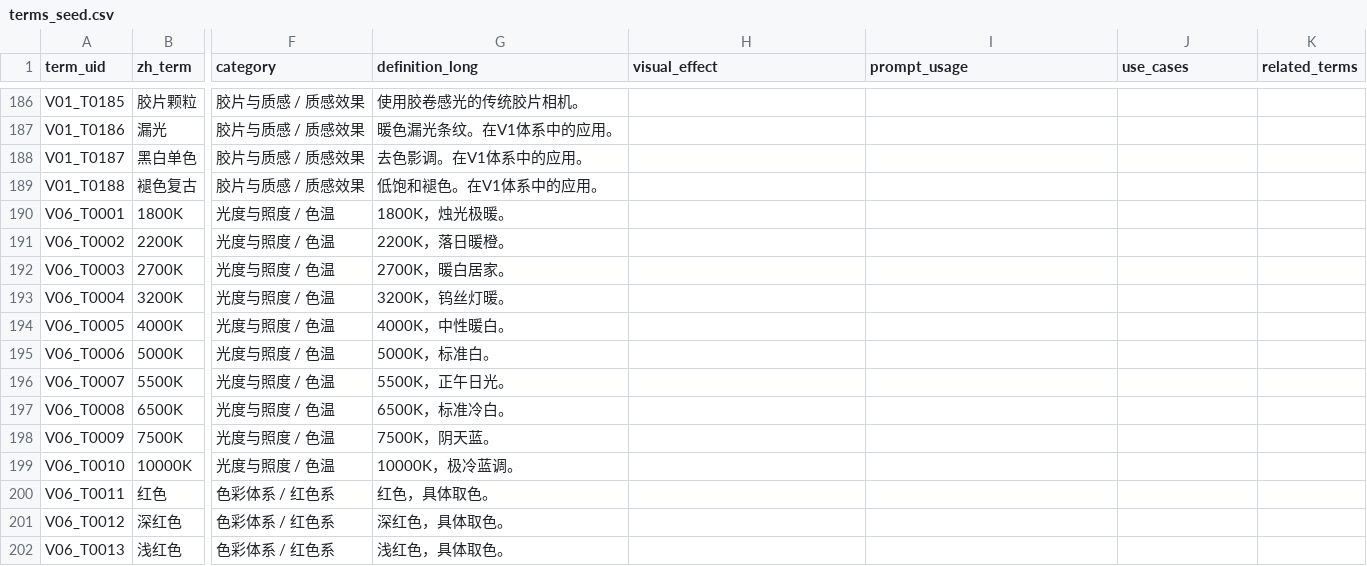
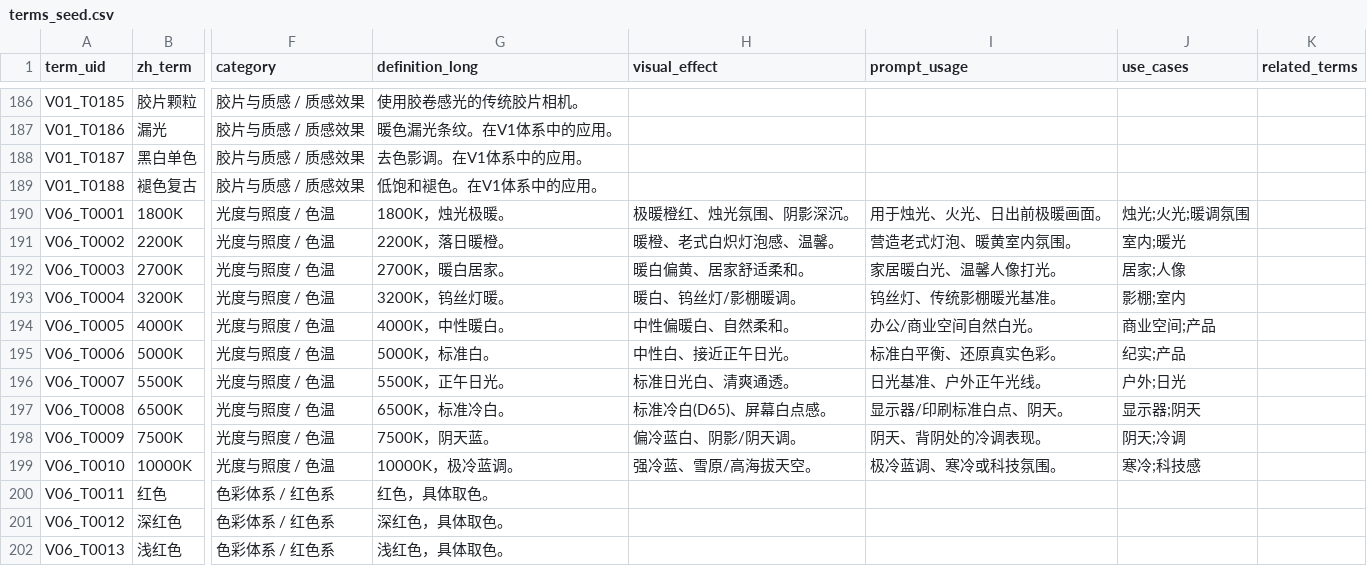
Before and after one commit to mio-cc/pp, a CSV file: data/raw/terms_seed.csv, drawn as a sheet; only a part is shown, gaps mark what is left out; the diff covers the shown part only; the diff names each change by its address in the sheet, - before the commit and + after, or states it on an @@ line.

Commit message:
fix(ui+data): 分类导航分支节点不再铺子孙术语(只显直属/点进叶子才显术语) + ingest 新增 update-terms 回填接口 + 回填V06光度与照度16条术语 visual_effect/prompt_usage/use_cases + 前端重建

```diff
--- a/data/raw/terms_seed.csv
+++ b/data/raw/terms_seed.csv
-H190 (visual_effect): (empty)
+H190 (visual_effect): 极暖橙红、烛光氛围、阴影深沉。
-I190 (prompt_usage): (empty)
+I190 (prompt_usage): 用于烛光、火光、日出前极暖画面。
-J190 (use_cases): (empty)
+J190 (use_cases): 烛光;火光;暖调氛围
-H191 (visual_effect): (empty)
+H191 (visual_effect): 暖橙、老式白炽灯泡感、温馨。
-I191 (prompt_usage): (empty)
+I191 (prompt_usage): 营造老式灯泡、暖黄室内氛围。
-J191 (use_cases): (empty)
+J191 (use_cases): 室内;暖光
-H192 (visual_effect): (empty)
+H192 (visual_effect): 暖白偏黄、居家舒适柔和。
-I192 (prompt_usage): (empty)
+I192 (prompt_usage): 家居暖白光、温馨人像打光。
-J192 (use_cases): (empty)
+J192 (use_cases): 居家;人像
-H193 (visual_effect): (empty)
+H193 (visual_effect): 暖白、钨丝灯/影棚暖调。
-I193 (prompt_usage): (empty)
+I193 (prompt_usage): 钨丝灯、传统影棚暖光基准。
-J193 (use_cases): (empty)
+J193 (use_cases): 影棚;室内
-H194 (visual_effect): (empty)
+H194 (visual_effect): 中性偏暖白、自然柔和。
-I194 (prompt_usage): (empty)
+I194 (prompt_usage): 办公/商业空间自然白光。
-J194 (use_cases): (empty)
+J194 (use_cases): 商业空间;产品
-H195 (visual_effect): (empty)
+H195 (visual_effect): 中性白、接近正午日光。
-I195 (prompt_usage): (empty)
+I195 (prompt_usage): 标准白平衡、还原真实色彩。
-J195 (use_cases): (empty)
+J195 (use_cases): 纪实;产品
-H196 (visual_effect): (empty)
+H196 (visual_effect): 标准日光白、清爽通透。
-I196 (prompt_usage): (empty)
+I196 (prompt_usage): 日光基准、户外正午光线。
-J196 (use_cases): (empty)
+J196 (use_cases): 户外;日光
-H197 (visual_effect): (empty)
+H197 (visual_effect): 标准冷白(D65)、屏幕白点感。
-I197 (prompt_usage): (empty)
+I197 (prompt_usage): 显示器/印刷标准白点、阴天。
-J197 (use_cases): (empty)
+J197 (use_cases): 显示器;阴天
-H198 (visual_effect): (empty)
+H198 (visual_effect): 偏冷蓝白、阴影/阴天调。
-I198 (prompt_usage): (empty)
+I198 (prompt_usage): 阴天、背阴处的冷调表现。
-J198 (use_cases): (empty)
+J198 (use_cases): 阴天;冷调
-H199 (visual_effect): (empty)
+H199 (visual_effect): 强冷蓝、雪原/高海拔天空。
-I199 (prompt_usage): (empty)
+I199 (prompt_usage): 极冷蓝调、寒冷或科技氛围。
-J199 (use_cases): (empty)
+J199 (use_cases): 寒冷;科技感
```
Also changed, not shown: 18 edited cells elsewhere in this file, 10 other files.
